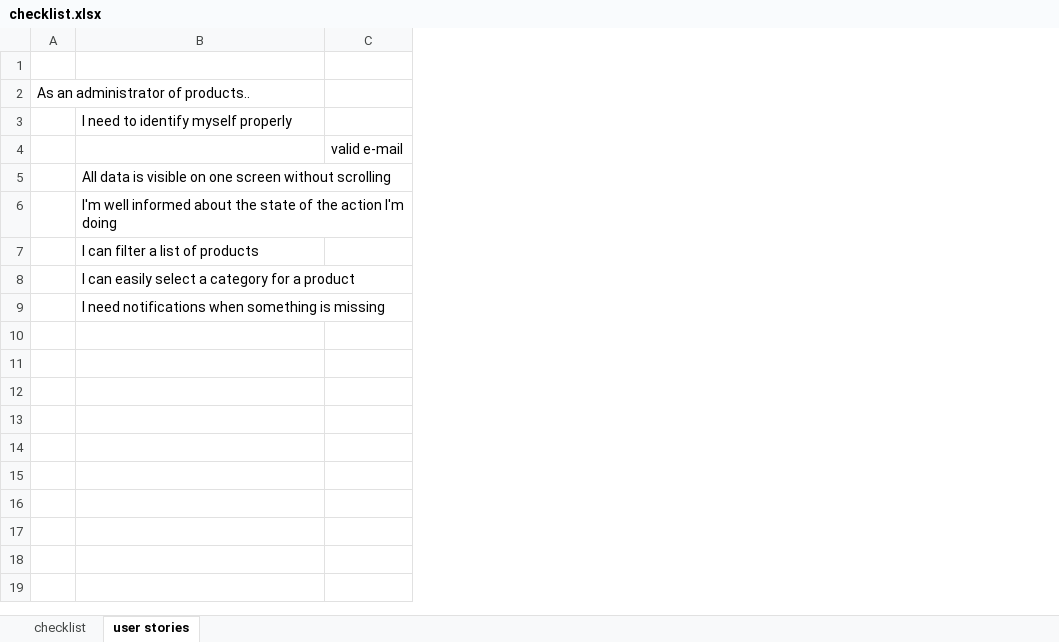
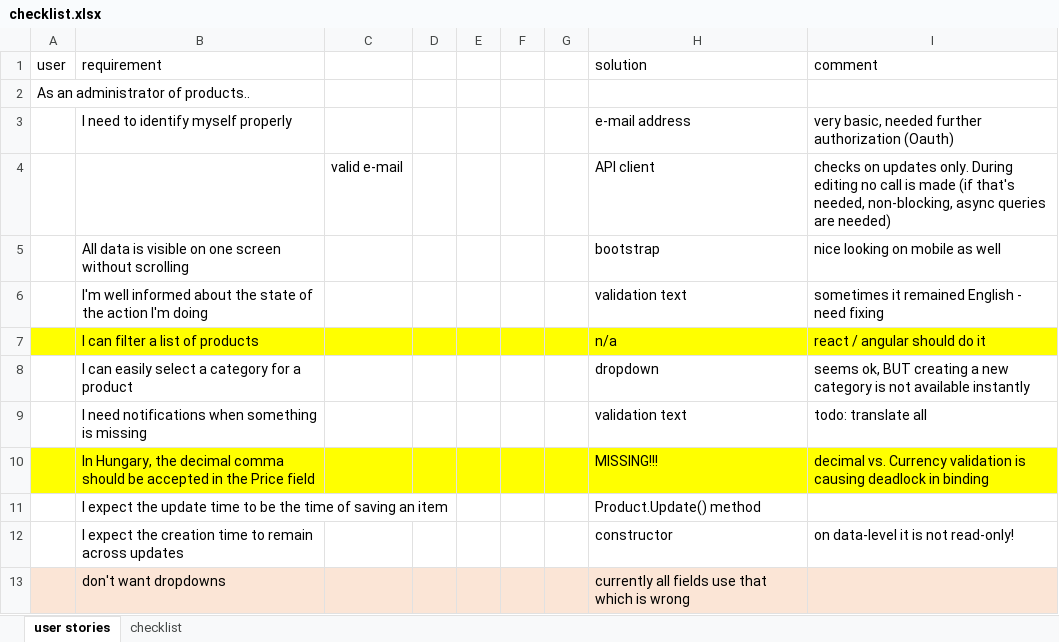
Before and after one commit to oqnq/fullstackdev, an Excel workbook: checklist.xlsx, sheet user stories, drawn as a sheet; values as stored, in another font and other column widths than the file's, no borders; the diff names each change by its address in the sheet, - before the commit and + after, or states it on an @@ line.

```diff
--- a/checklist.xlsx (sheet user stories)
+++ b/checklist.xlsx (sheet user stories)
@@ sheet tab order changed: user stories | checklist @@
+column D, empty
+column E, empty
+column F, empty
+column G, empty
+column H (solution), rows 3-9: e-mail address | API client | bootstrap | validation text | n/a | dropdown | validation text
+column I (comment), rows 3-9: very basic, needed further authorization (Oauth) | checks on updates only. During editing no call is made (if that's needed, non-blocking, async queries are needed) | nice looking on mobile as well | sometimes it remained English - need fixing | react / angular should do it | seems ok, BUT creating a new category is not available instantly | todo: translate all
-row 1: (empty)
+row 1: user | requirement |  |  |  |  |  | solution | comment
-A7:C7 fill: none
+A7:C7 fill: #FFFF00
+row 10:  | In Hungary, the decimal comma should be accepted in the Price field |  |  |  |  |  | MISSING!!! | decimal vs. Currency validation is causing deadlock in binding
+row 11:  | I expect the update time to be the time of saving an item |  |  |  |  |  | Product.Update() method
+row 12:  | I expect the creation time to remain across updates |  |  |  |  |  | constructor | on data-level it is not read-only!
+row 13:  | don't want dropdowns |  |  |  |  |  | currently all fields use that which is wrong
```
Also changed, not shown: sheet checklist, 31 other files.
